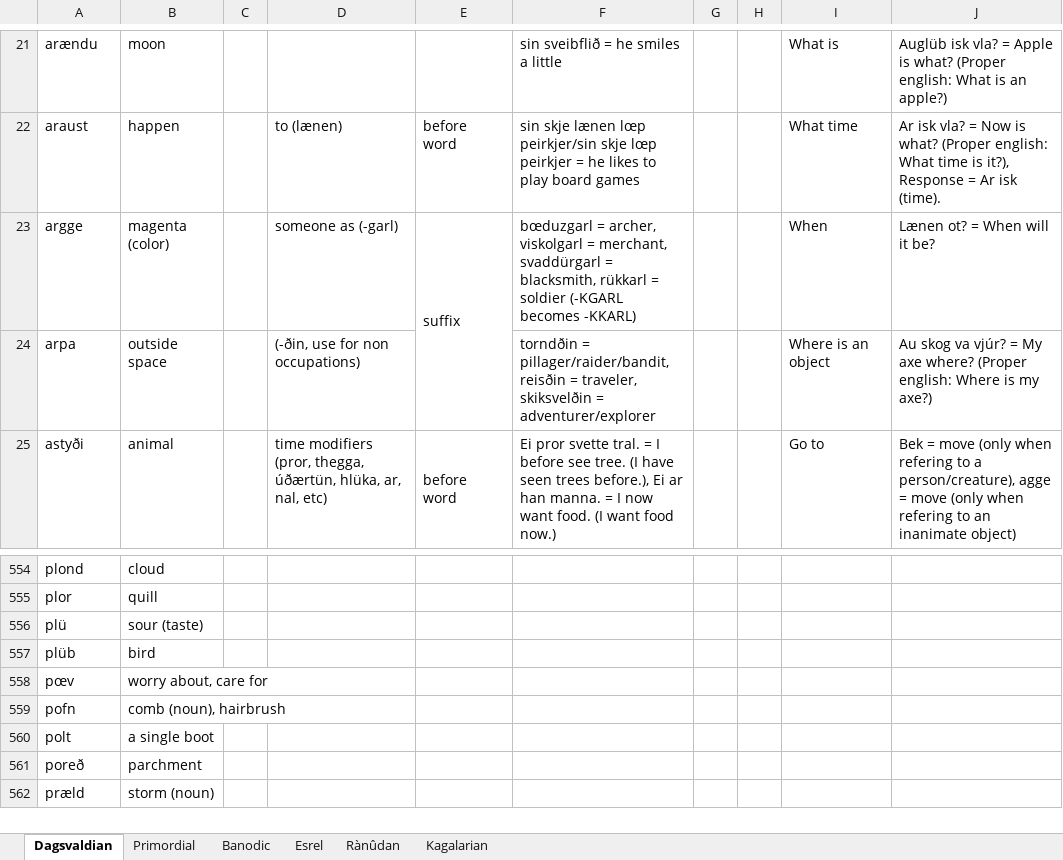
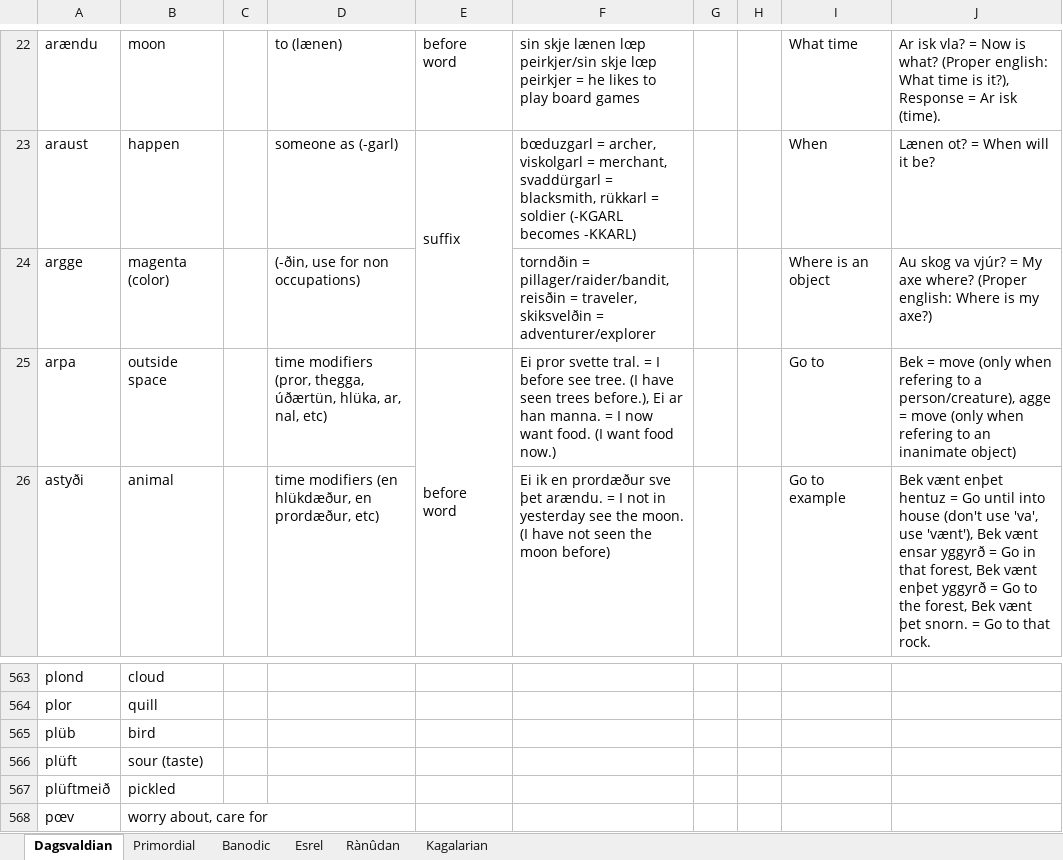
Before and after one commit to Oneo64/Aldpor, an Excel workbook: Conlangs/Fantasy Languages.xlsx, sheet Dagsvaldian, drawn as a sheet; only a part is shown, gaps mark what is left out; the shorter side is filled out with more unchanged rows; values as stored, in another font and other column widths than the file's, no borders; charts and pictures not drawn; removed rows and columns are numbered as before the commit, all else as after; the diff covers the shown part only; the diff names each change by its address in the sheet, - before the commit and + after, or states it on an @@ line.

```diff
--- a/Conlangs/Fantasy Languages.xlsx (sheet Dagsvaldian)
+++ b/Conlangs/Fantasy Languages.xlsx (sheet Dagsvaldian)
-D22: (empty)
+D22: to (lænen)
-E22: (empty)
+E22: before word
-F22: sin sveibflið = he smiles a little
+F22: sin skje lænen lœp peirkjer/sin skje lœp peirkjer = he likes to play board games
-I22: What is
+I22: What time
-J22: Auglüb isk vla? = Apple is what? (Proper english: What is an apple?)
+J22: Ar isk vla? = Now is what? (Proper english: What time is it?), Response = Ar isk (time).
-D23: to (lænen)
+D23: someone as (-garl)
-E23: before word
+E23: suffix
+E23:E24 merged
-F23: sin skje lænen lœp peirkjer/sin skje lœp peirkjer = he likes to play board games
+F23: bœduzgarl = archer, viskolgarl = merchant, svaddürgarl = blacksmith, rükkarl = soldier (-KGARL becomes -KKARL)
-I23: What time
+I23: When
-J23: Ar isk vla? = Now is what? (Proper english: What time is it?), Response = Ar isk (time).
+J23: Lænen ot? = When will it be?
-D24: someone as (-garl)
+D24: (-ðin, use for non occupations)
-E24: suffix
+E24: (empty)
-E23:E24 merged
-F24: bœduzgarl = archer, viskolgarl = merchant, svaddürgarl = blacksmith, rükkarl = soldier (-KGARL becomes -KKARL)
+F24: torndðin = pillager/raider/bandit, reisðin = traveler, skiksvelðin = adventurer/explorer
-I24: When
+I24: Where is an object
-J24: Lænen ot? = When will it be?
+J24: Au skog va vjúr? = My axe where? (Proper english: Where is my axe?)
-D25: (-ðin, use for non occupations)
+D25: time modifiers (pror, thegga, úðærtün, hlüka, ar, nal, etc)
-E25: (empty)
+E25: before word
+E25:E26 merged
-F25: torndðin = pillager/raider/bandit, reisðin = traveler, skiksvelðin = adventurer/explorer
+F25: Ei pror svette tral. = I before see tree. (I have seen trees before.), Ei ar han manna. = I now want food. (I want food now.)
-I25: Where is an object
+I25: Go to
-J25: Au skog va vjúr? = My axe where? (Proper english: Where is my axe?)
+J25: Bek = move (only when refering to a person/creature), agge = move (only when refering to an inanimate object)
-D26: time modifiers (pror, thegga, úðærtün, hlüka, ar, nal, etc)
+D26: time modifiers (en hlükdæður, en prordæður, etc)
-E26: before word
+E26: (empty)
-E25:E26 merged
-F26: Ei pror svette tral. = I before see tree. (I have seen trees before.), Ei ar han manna. = I now want food. (I want food now.)
+F26: Ei ik en prordæður sve þet arændu. = I not in yesterday see the moon. (I have not seen the moon before)
-I26: Go to
+I26: Go to example
-J26: Bek = move (only when refering to a person/creature), agge = move (only when refering to an inanimate object)
+J26: Bek vænt enþet hentuz = Go until into house (don't use 'va', use 'vænt'), Bek vænt ensar yggyrð = Go in that forest, Bek vænt enþet yggyrð = Go to the forest, Bek vænt þet snorn. = Go to that rock.
-row 556: plü | sour (taste)
+row 566: plüft | sour (taste)
+row 567: plüftmeið | pickled
```
Also changed, not shown: 11 added rows, 3 removed rows, 158 edited cells, cell formats and merged cells elsewhere in this sheet.
